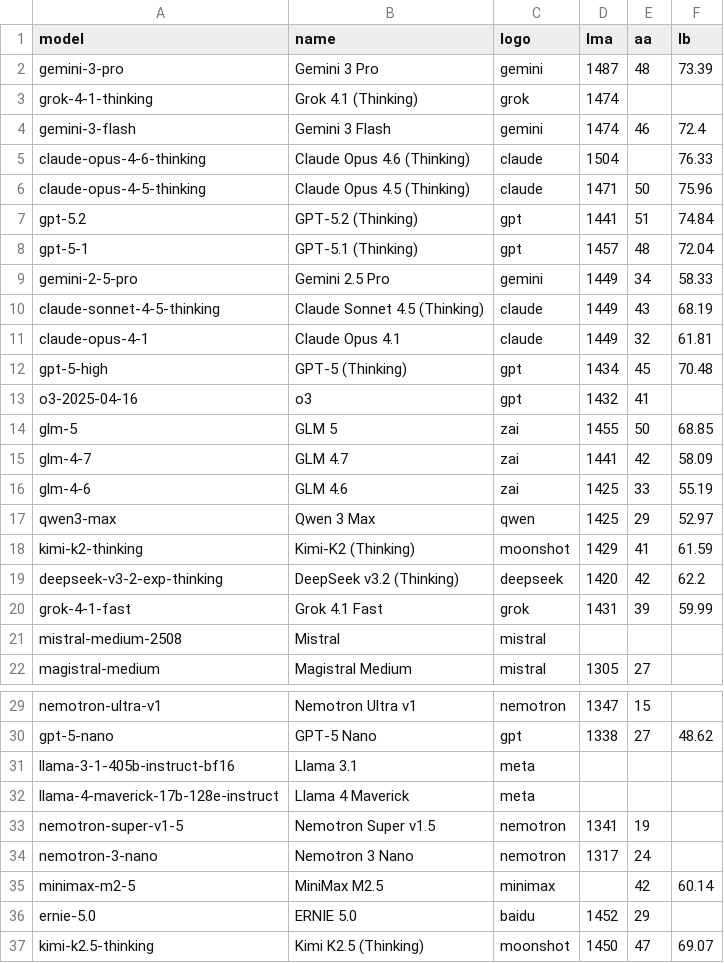
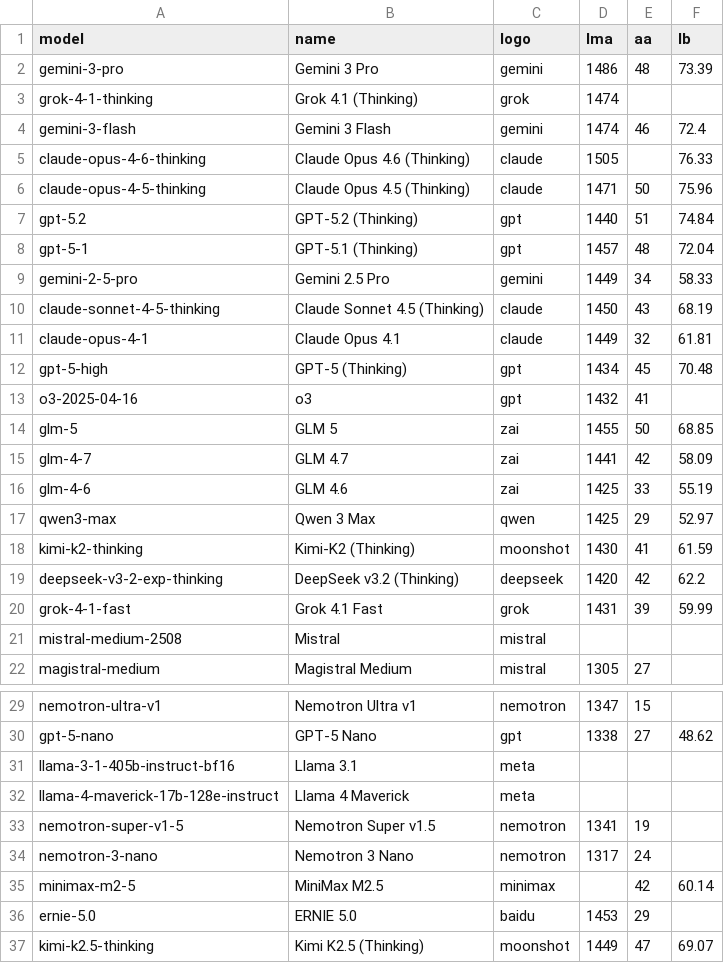
Before and after one commit to Franri3008/franri3008.github.io, a CSV file: pages/CEPS/AI-World/ModelLeaderboard/data/processed.csv, drawn as a sheet; only a part is shown, gaps mark what is left out.

```diff
--- a/pages/CEPS/AI-World/ModelLeaderboard/data/processed.csv
+++ b/pages/CEPS/AI-World/ModelLeaderboard/data/processed.csv
@@ -1,11 +1,11 @@
 model;name;logo;lma;aa;lb
-gemini-3-pro;Gemini 3 Pro;gemini;1487;48;73.39
+gemini-3-pro;Gemini 3 Pro;gemini;1486;48;73.39
 grok-4-1-thinking;Grok 4.1 (Thinking);grok;1474;;
 gemini-3-flash;Gemini 3 Flash;gemini;1474;46;72.4
-claude-opus-4-6-thinking;Claude Opus 4.6 (Thinking);claude;1504;;76.33
+claude-opus-4-6-thinking;Claude Opus 4.6 (Thinking);claude;1505;;76.33
 claude-opus-4-5-thinking;Claude Opus 4.5 (Thinking);claude;1471;50;75.96
-gpt-5.2;GPT-5.2 (Thinking);gpt;1441;51;74.84
+gpt-5.2;GPT-5.2 (Thinking);gpt;1440;51;74.84
 gpt-5-1;GPT-5.1 (Thinking);gpt;1457;48;72.04
 gemini-2-5-pro;Gemini 2.5 Pro;gemini;1449;34;58.33
-claude-sonnet-4-5-thinking;Claude Sonnet 4.5 (Thinking);claude;1449;43;68.19
+claude-sonnet-4-5-thinking;Claude Sonnet 4.5 (Thinking);claude;1450;43;68.19
 claude-opus-4-1;Claude Opus 4.1;claude;1449;32;61.81
@@ -17,3 +17,3 @@ glm-4-6;GLM 4.6;zai;1425;33;55.19
 qwen3-max;Qwen 3 Max;qwen;1425;29;52.97
-kimi-k2-thinking;Kimi-K2 (Thinking);moonshot;1429;41;61.59
+kimi-k2-thinking;Kimi-K2 (Thinking);moonshot;1430;41;61.59
 deepseek-v3-2-exp-thinking;DeepSeek v3.2 (Thinking);deepseek;1420;42;62.2
@@ -35,3 +35,3 @@ nemotron-3-nano;Nemotron 3 Nano;nemotron;1317;24;
 minimax-m2-5;MiniMax M2.5;minimax;;42;60.14
-ernie-5.0;ERNIE 5.0;baidu;1452;29;
-kimi-k2.5-thinking;Kimi K2.5 (Thinking);moonshot;1450;47;69.07
+ernie-5.0;ERNIE 5.0;baidu;1453;29;
+kimi-k2.5-thinking;Kimi K2.5 (Thinking);moonshot;1449;47;69.07
```
Also changed, not shown: pages/CEPS/AI-World/ModelLeaderboard/data/scraped/aa_models_leaderboard.csv, pages/CEPS/AI-World/ModelLeaderboard/data/scraped/livebench_leaderboard.csv, 3 other files.
